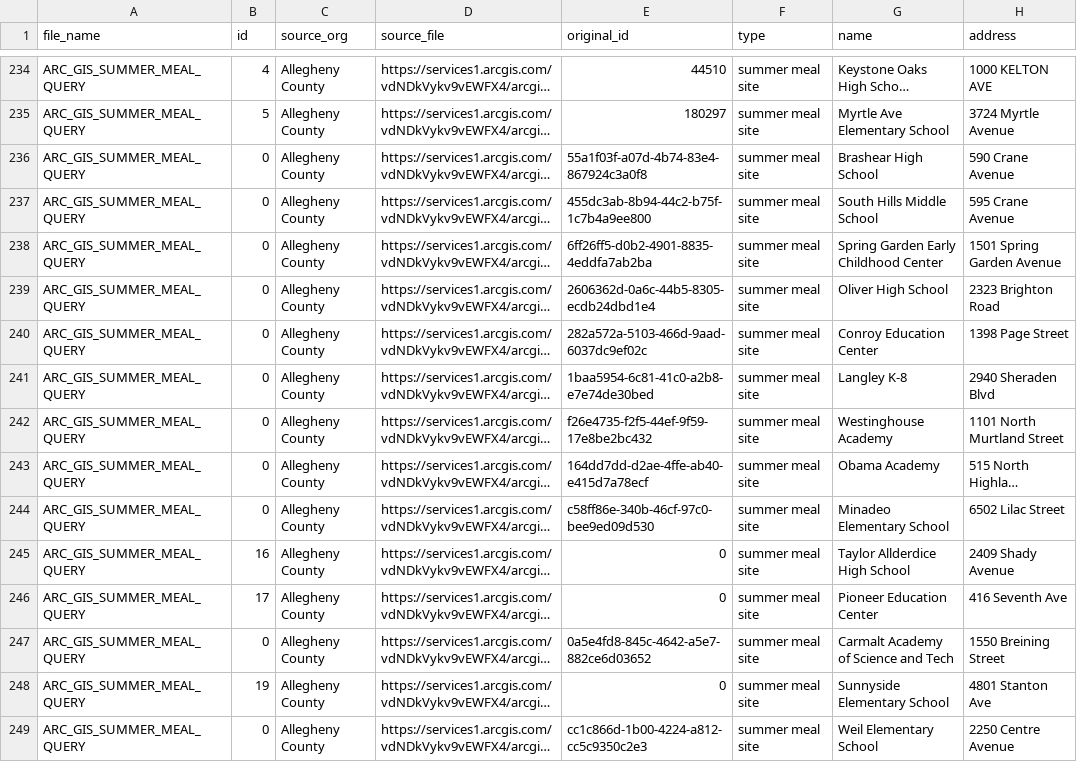
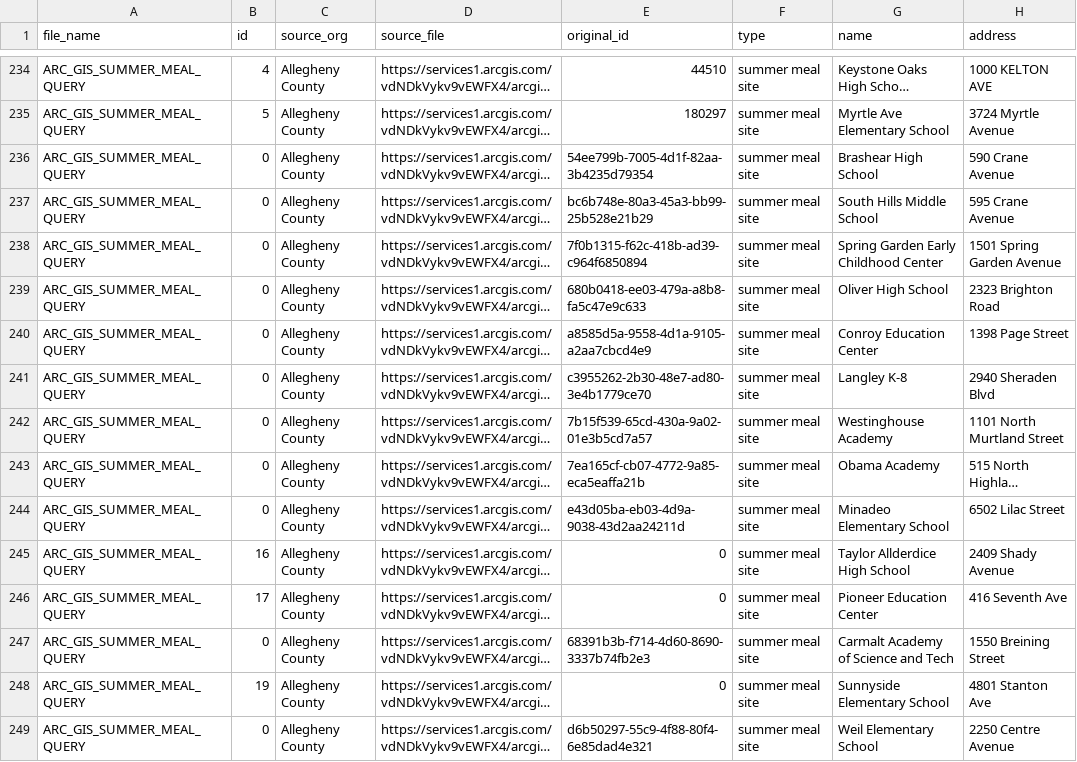
Before and after one commit to CodeForPittsburgh/food-access-data-transformation, a CSV file: food-data/processed-datasets/merged_datasets.csv, drawn as a sheet; only a part is shown, gaps mark what is left out; long unchanged cells end in …; the diff covers the shown part only; the diff names each change by its address in the sheet, - before the commit and + after, or states it on an @@ line.

```diff
--- a/food-data/processed-datasets/merged_datasets.csv
+++ b/food-data/processed-datasets/merged_datasets.csv
-E236 (original_id): 55a1f03f-a07d-4b74-83e4-867924c3a0f8
+E236 (original_id): 54ee799b-7005-4d1f-82aa-3b4235d79354
-E237 (original_id): 455dc3ab-8b94-44c2-b75f-1c7b4a9ee800
+E237 (original_id): bc6b748e-80a3-45a3-bb99-25b528e21b29
-E238 (original_id): 6ff26ff5-d0b2-4901-8835-4eddfa7ab2ba
+E238 (original_id): 7f0b1315-f62c-418b-ad39-c964f6850894
-E239 (original_id): 2606362d-0a6c-44b5-8305-ecdb24dbd1e4
+E239 (original_id): 680b0418-ee03-479a-a8b8-fa5c47e9c633
-E240 (original_id): 282a572a-5103-466d-9aad-6037dc9ef02c
+E240 (original_id): a8585d5a-9558-4d1a-9105-a2aa7cbcd4e9
-E241 (original_id): 1baa5954-6c81-41c0-a2b8-e7e74de30bed
+E241 (original_id): c3955262-2b30-48e7-ad80-3e4b1779ce70
-E242 (original_id): f26e4735-f2f5-44ef-9f59-17e8be2bc432
+E242 (original_id): 7b15f539-65cd-430a-9a02-01e3b5cd7a57
-E243 (original_id): 164dd7dd-d2ae-4ffe-ab40-e415d7a78ecf
+E243 (original_id): 7ea165cf-cb07-4772-9a85-eca5eaffa21b
-E244 (original_id): c58ff86e-340b-46cf-97c0-bee9ed09d530
+E244 (original_id): e43d05ba-eb03-4d9a-9038-43d2aa24211d
-E247 (original_id): 0a5e4fd8-845c-4642-a5e7-882ce6d03652
+E247 (original_id): 68391b3b-f714-4d60-8690-3337b74fb2e3
-E249 (original_id): cc1c866d-1b00-4224-a812-cc5c9350c2e3
+E249 (original_id): d6b50297-55c9-4f88-80f4-6e85dad4e321
```
Also changed, not shown: 60 edited cells elsewhere in this file, food-data/merged-data/duplicate-merged-data.csv, food-data/raw-sources/fmnp-raw.csv, 4 other files.
